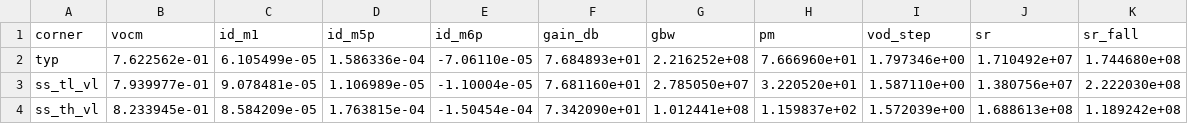
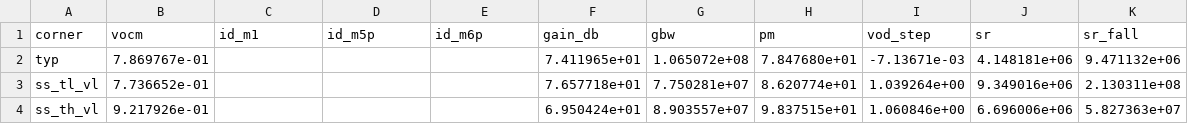
Before and after one commit to pavand96/aicex-designs, a CSV file: lelo_fda_miller_sky130a/sim/LELO_FDA_MILLER/corner_summary.csv, drawn as a sheet; only a part is shown; the diff covers the shown part only.

Commit message:
lelo_fda_miller: all 9 corners pass (gain>=67dB, PM>=69deg)
Key changes:
- M5 (stage-2 NMOS-CS): swap to nfet_01v8_lvt (Vt ~0.3V) so it stays
  in strong inversion even when voutp1 drifts +/-0.3V across PVT.
  W=40 nf=4 L=1 (was W=80 nf=8 L=0.5) to flatten gm5 vs PVT.
- M3/M4 (stage-1 PMOS loads): L=2 W=60 nf=6 (was L=1 W=30 nf=3)
  -> lower gds, more stable voutp1 vs corners.
- CMFB: 100 uA tails (was 50 uA), wider QVOP/QVCMP/QDP devices
  -> ~2x CMFB loop gain, V_OCM tracks VCMREF +/-150mV across PVT.
- Compensation: Rz=1.5k, Cc=2.5p.

Corner summary (typ, ss/ff combinations):
  gain     : 67.3 - 76.6 dB (spec >=60)
  PM       : 69.2 - 98.4 deg (spec >=60)
  GBW      : 44 - 133 MHz  (typ 107 MHz)
  V_OCM    : 0.64 - 0.92 V

Worst corner: ff_tl_vl (low T, low V, fast process)
  -> PM=69.2deg (still 9deg margin), GBW=45M (below 120M spec at extreme).

Remaining: V_OCM still drifts ~150mV at corner extremes; layout/MC not
done.

```diff
--- a/lelo_fda_miller_sky130a/sim/LELO_FDA_MILLER/corner_summary.csv
+++ b/lelo_fda_miller_sky130a/sim/LELO_FDA_MILLER/corner_summary.csv
@@ -1,4 +1,4 @@
 corner,vocm,id_m1,id_m5p,id_m6p,gain_db,gbw,pm,vod_step,sr,sr_fall
-typ,7.622562e-01,6.105499e-05,1.586336e-04,-7.06110e-05,7.684893e+01,2.216252e+08,7.666960e+01,1.797346e+00,1.710492e+07,1.744680e+08
-ss_tl_vl,7.939977e-01,9.078481e-05,1.106989e-05,-1.10004e-05,7.681160e+01,2.785050e+07,3.220520e+01,1.587110e+00,1.380756e+07,2.222030e+08
-ss_th_vl,8.233945e-01,8.584209e-05,1.763815e-04,-1.50454e-04,7.342090e+01,1.012441e+08,1.159837e+02,1.572039e+00,1.688613e+08,1.189242e+08
+typ,7.869767e-01,,,,7.411965e+01,1.065072e+08,7.847680e+01,-7.13671e-03,4.148181e+06,9.471132e+06
+ss_tl_vl,7.736652e-01,,,,7.657718e+01,7.750281e+07,8.620774e+01,1.039264e+00,9.349016e+06,2.130311e+08
+ss_th_vl,9.217926e-01,,,,6.950424e+01,8.903557e+07,9.837515e+01,1.060846e+00,6.696006e+06,5.827363e+07
```
Also changed, not shown: 60 edited cells elsewhere in this file, 1 other file.
